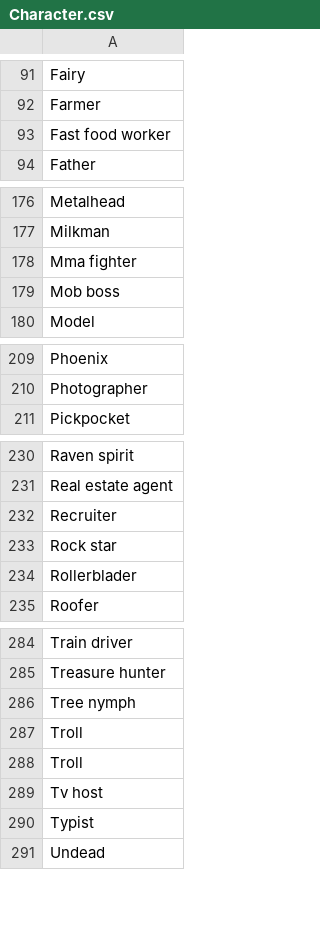
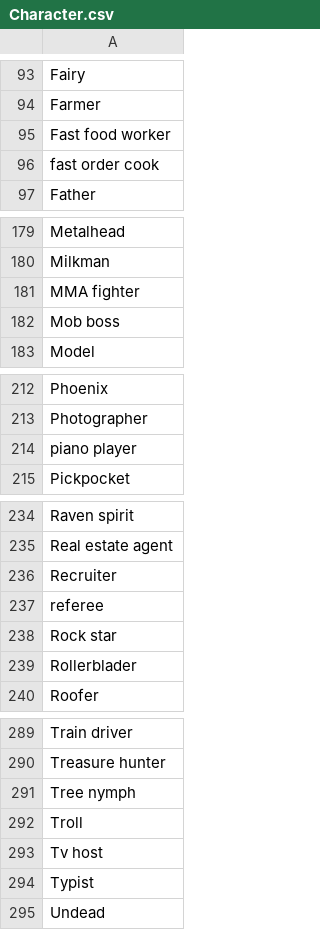
Before and after one commit to pleabargain/Sokkyo, a CSV file: Assets/Word Lists/Character.csv, drawn as a sheet; only a part is shown, gaps mark what is left out; the diff covers the shown part only.

```diff
--- a/Assets/Word Lists/Character.csv
+++ b/Assets/Word Lists/Character.csv
@@ -93,2 +95,3 @@ Farmer
 Fast food worker
+fast order cook
 Father
@@ -177,3 +180,3 @@ Metalhead
 Milkman
-Mma fighter
+MMA fighter
 Mob boss
@@ -210,2 +213,3 @@ Phoenix
 Photographer
+piano player
 Pickpocket
@@ -232,2 +236,3 @@ Real estate agent
 Recruiter
+referee
 Rock star
@@ -286,3 +291,2 @@ Treasure hunter
 Tree nymph
-Troll
 Troll
```
Also changed, not shown: 4 added rows, 2 removed rows and 3 edited cells elsewhere in this file.
